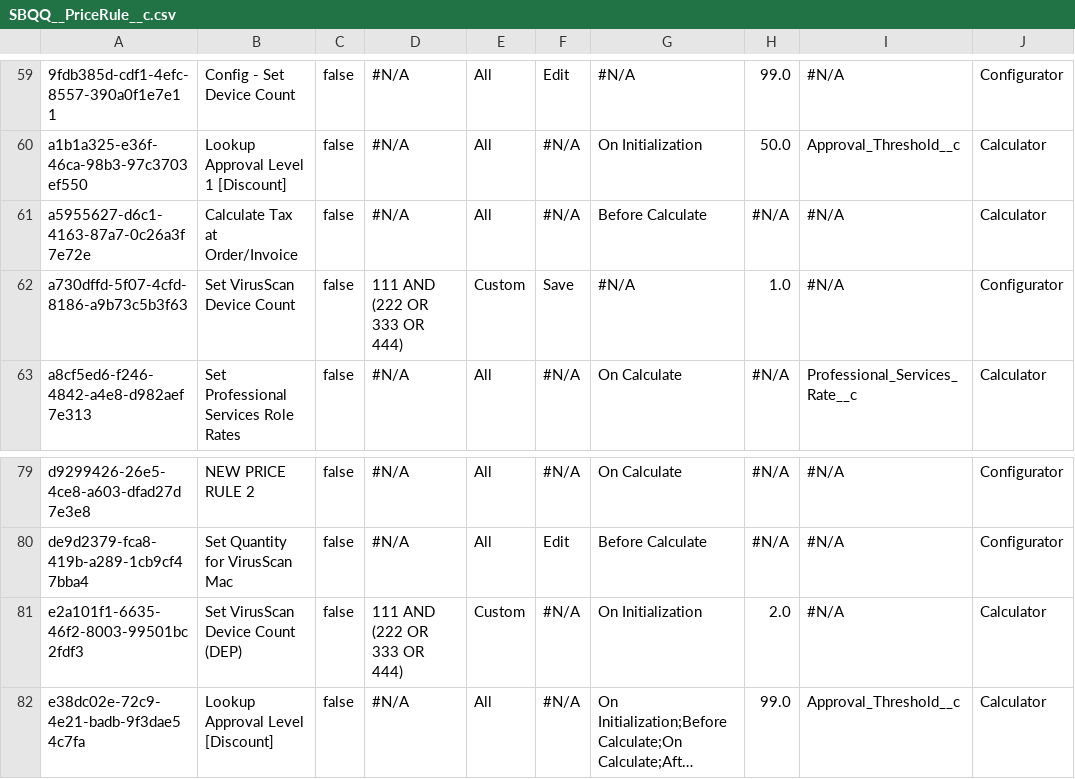
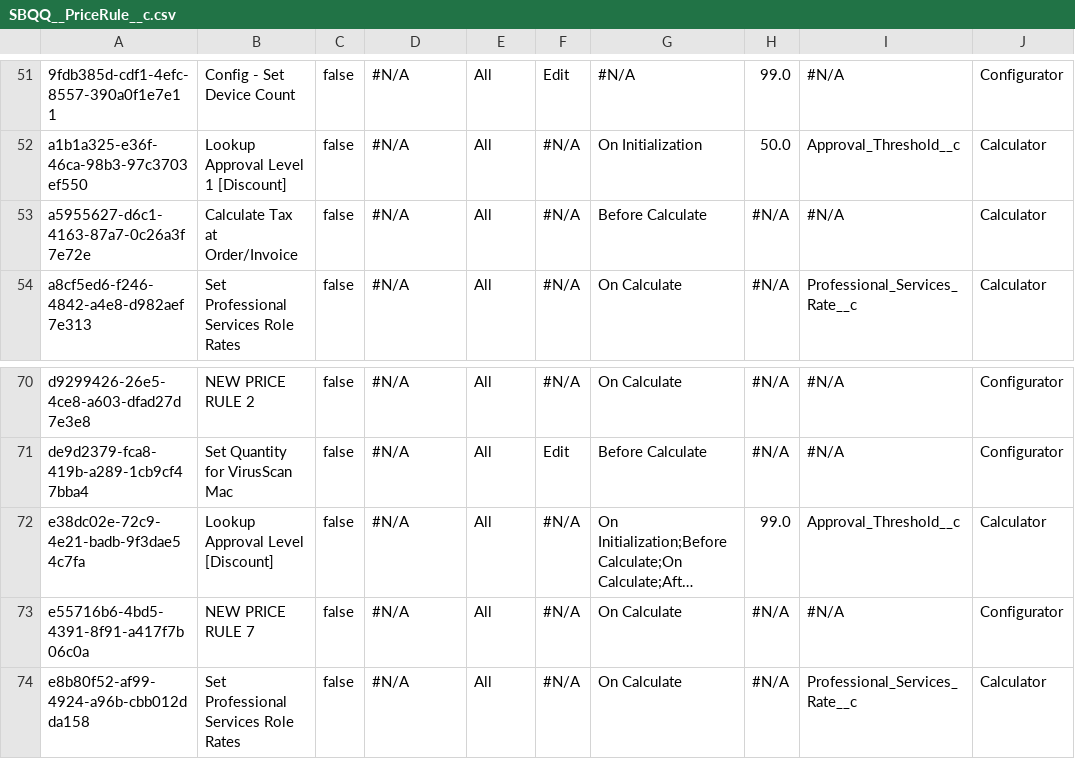
Before and after one commit to JTheManning/00000438, a CSV file: SBQQ__PriceRule__c.csv, drawn as a sheet; only a part is shown, gaps mark what is left out; the shorter side is filled out with more unchanged rows; long unchanged cells end in …; the diff covers the shown part only; the diff names each change by its address in the sheet, - before the commit and + after, or states it on an @@ line.

```diff
--- a/SBQQ__PriceRule__c.csv
+++ b/SBQQ__PriceRule__c.csv
-row 62: a730dffd-5f07-4cfd-8186-a9b73c5b3f63 | Set VirusScan Device Count | false | 111 AND (222 OR 333 OR 444) | Custom | Save | #N/A | 1.0 | #N/A | Configurator
-row 81: e2a101f1-6635-46f2-8003-99501bc2fdf3 | Set VirusScan Device Count (DEP) | false | 111 AND (222 OR 333 OR 444) | Custom | #N/A | On Initialization | 2.0 | #N/A | Calculator
```
Also changed, not shown: 8 removed rows elsewhere in this file, EmailMessage.csv, Opportunity.csv, 12 other files.
